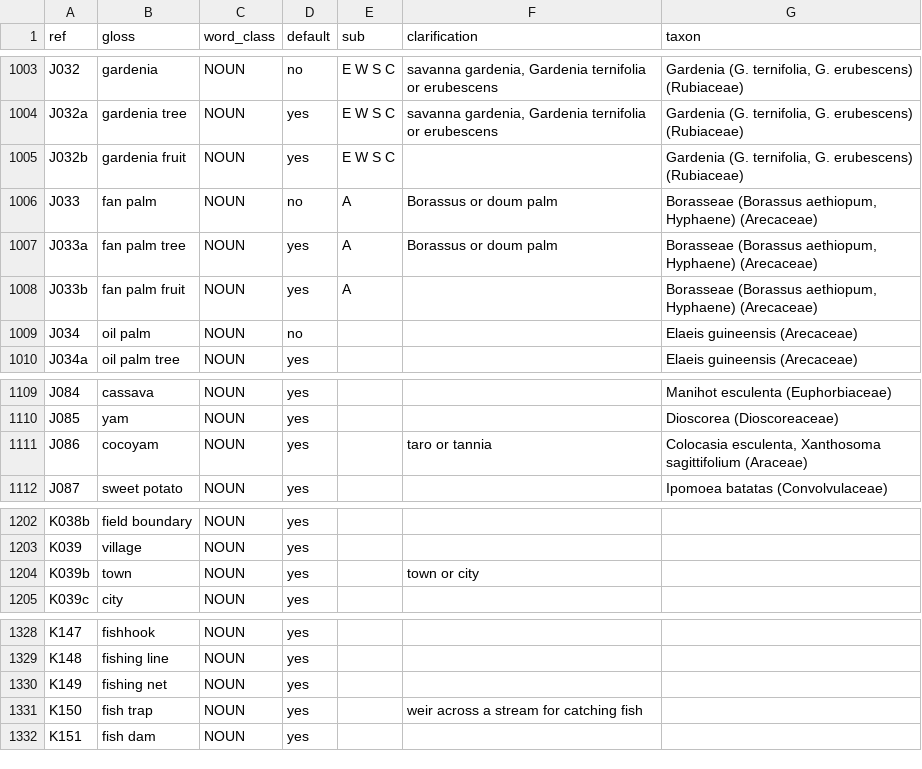
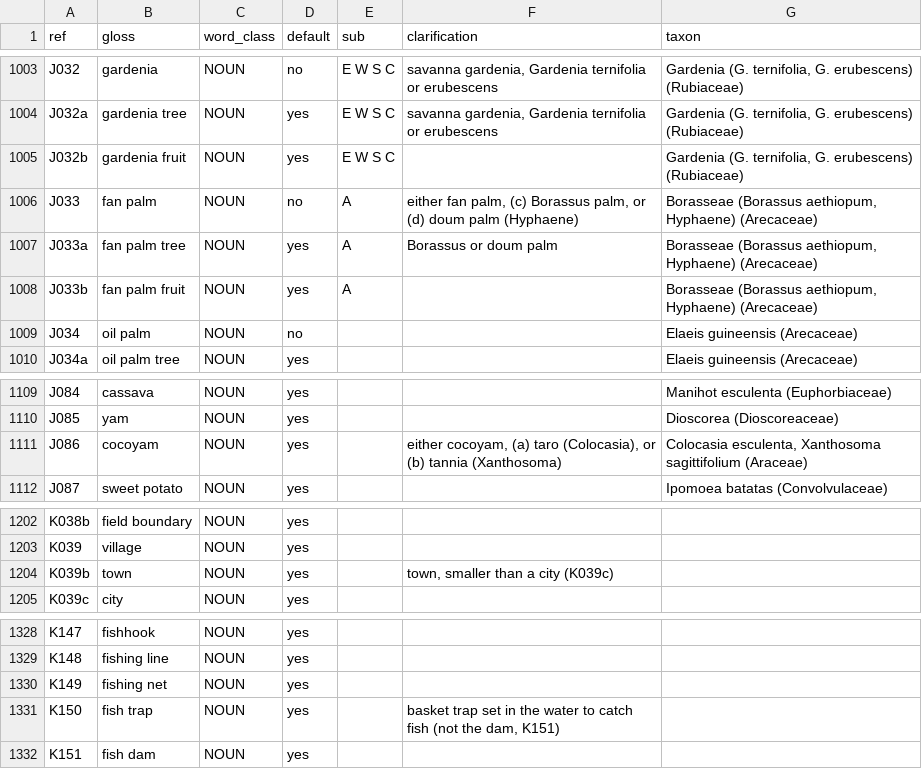
Before and after one commit to smojos/EACW, a TSV file: eacw.tsv, drawn as a sheet; only a part is shown, gaps mark what is left out; the diff covers the shown part only.

```diff
--- a/eacw.tsv
+++ b/eacw.tsv
@@ -1005,3 +1005,3 @@ J032a	gardenia tree	NOUN	yes	E W S C	savanna gardenia, Gardenia ternifolia or er
 J032b	gardenia fruit	NOUN	yes	E W S C		Gardenia (G. ternifolia, G. erubescens) (Rubiaceae)
-J033	fan palm	NOUN	no	A	Borassus or doum palm	Borasseae (Borassus aethiopum, Hyphaene) (Arecaceae)
+J033	fan palm	NOUN	no	A	either fan palm, (c) Borassus palm, or (d) doum palm (Hyphaene)	Borasseae (Borassus aethiopum, Hyphaene) (Arecaceae)
 J033a	fan palm tree	NOUN	yes	A	Borassus or doum palm	Borasseae (Borassus aethiopum, Hyphaene) (Arecaceae)
@@ -1110,3 +1110,3 @@ J084	cassava	NOUN	yes			Manihot esculenta (Euphorbiaceae)
 J085	yam	NOUN	yes			Dioscorea (Dioscoreaceae)
-J086	cocoyam	NOUN	yes		taro or tannia	Colocasia esculenta, Xanthosoma sagittifolium (Araceae)
+J086	cocoyam	NOUN	yes		either cocoyam, (a) taro (Colocasia), or (b) tannia (Xanthosoma)	Colocasia esculenta, Xanthosoma sagittifolium (Araceae)
 J087	sweet potato	NOUN	yes			Ipomoea batatas (Convolvulaceae)
@@ -1203,3 +1203,3 @@ K038b	field boundary	NOUN	yes
 K039	village	NOUN	yes			
-K039b	town	NOUN	yes		town or city	
+K039b	town	NOUN	yes		town, smaller than a city (K039c)	
 K039c	city	NOUN	yes			
@@ -1330,3 +1330,3 @@ K148	fishing line	NOUN	yes
 K149	fishing net	NOUN	yes			
-K150	fish trap	NOUN	yes		weir across a stream for catching fish	
+K150	fish trap	NOUN	yes		basket trap set in the water to catch fish (not the dam, K151)	
 K151	fish dam	NOUN	yes			
```
Also changed, not shown: 9 edited cells elsewhere in this file, 1 other file.
